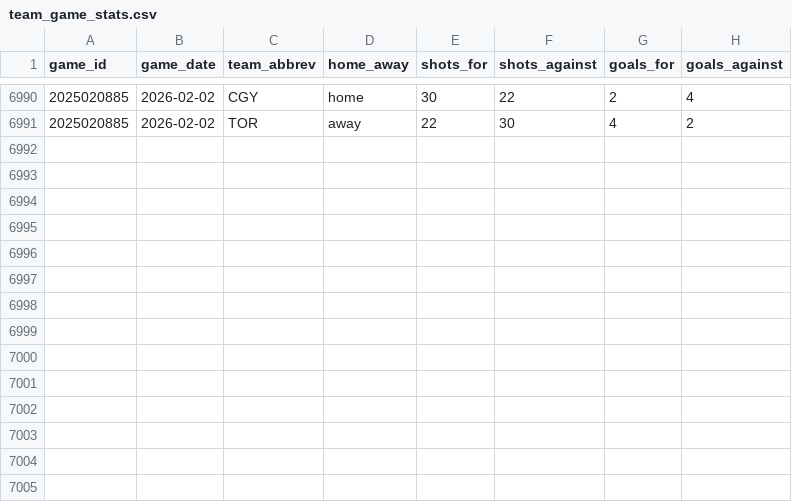
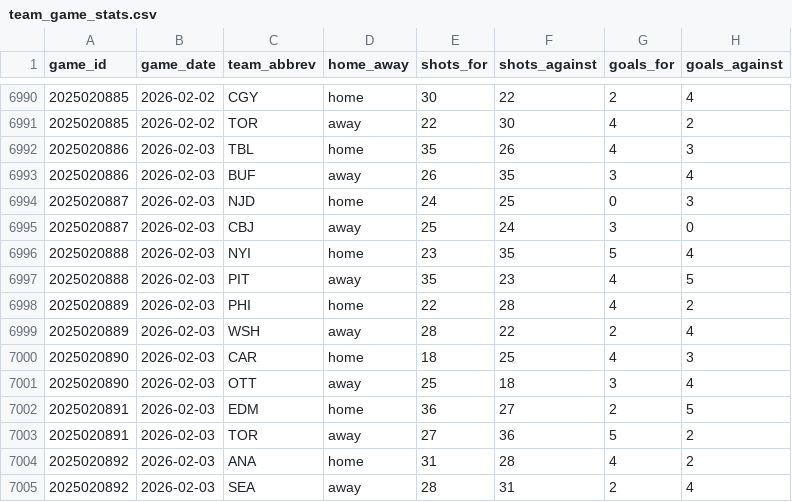
Before and after one commit to naustin1117/oddsAnalyzer, a CSV file: data/team_game_stats.csv, drawn as a sheet; only a part is shown, gaps mark what is left out.

```diff
--- a/data/team_game_stats.csv
+++ b/data/team_game_stats.csv
@@ -6991 +6991,15 @@ game_id,game_date,team_abbrev,home_away,shots_for,shots_against,goals_for,goals_
 2025020885,2026-02-02,TOR,away,22,30,4,2
+2025020886,2026-02-03,TBL,home,35,26,4,3
+2025020886,2026-02-03,BUF,away,26,35,3,4
+2025020887,2026-02-03,NJD,home,24,25,0,3
+2025020887,2026-02-03,CBJ,away,25,24,3,0
+2025020888,2026-02-03,NYI,home,23,35,5,4
+2025020888,2026-02-03,PIT,away,35,23,4,5
+2025020889,2026-02-03,PHI,home,22,28,4,2
+2025020889,2026-02-03,WSH,away,28,22,2,4
+2025020890,2026-02-03,CAR,home,18,25,4,3
+2025020890,2026-02-03,OTT,away,25,18,3,4
+2025020891,2026-02-03,EDM,home,36,27,2,5
+2025020891,2026-02-03,TOR,away,27,36,5,2
+2025020892,2026-02-03,ANA,home,31,28,4,2
+2025020892,2026-02-03,SEA,away,28,31,2,4
```
Also changed, not shown: 3 other files.
